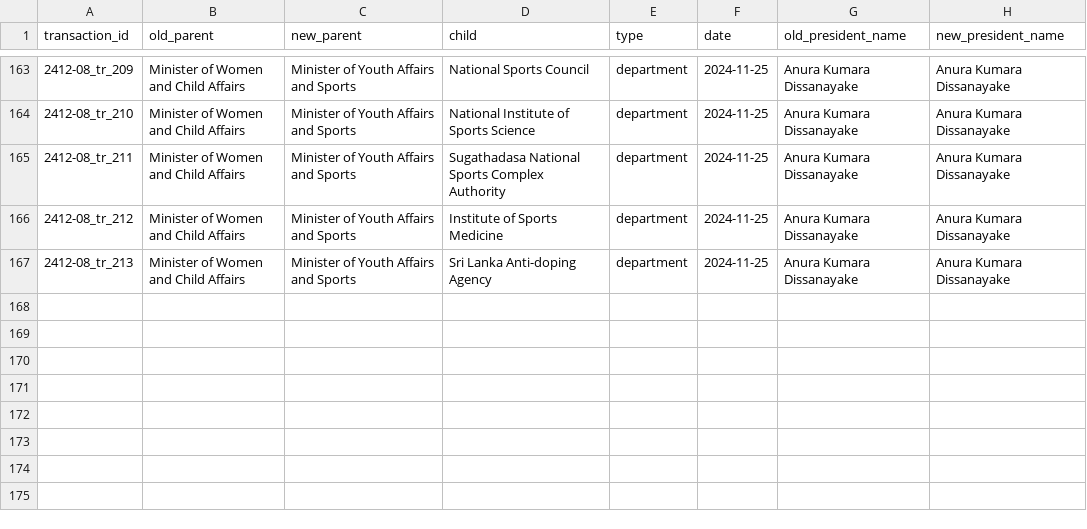
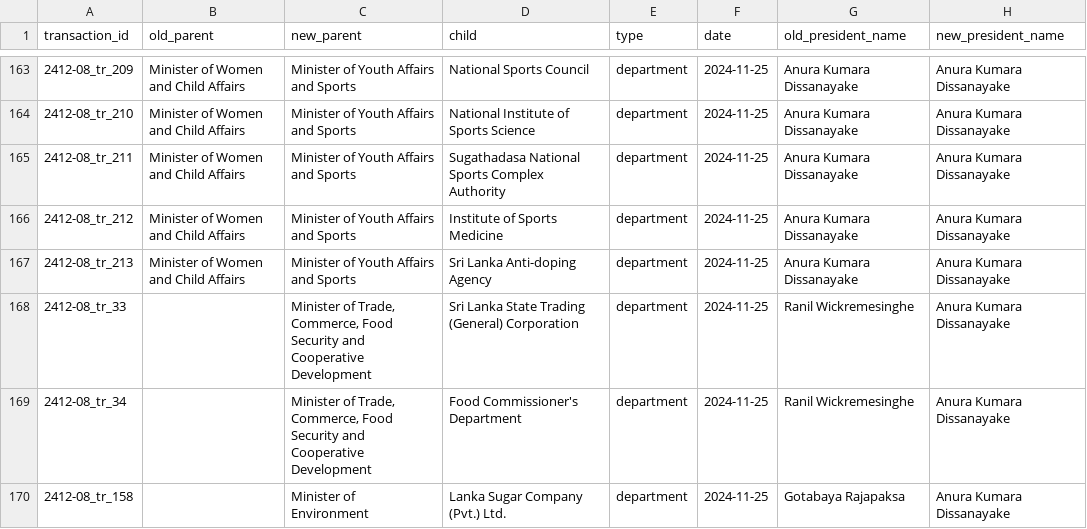
Before and after one commit to LDFLK/opengov_nexoan, a CSV file: data/orgchart/Anura Kumara Dissanayake/2024-11-25/2412-08_MOVE.csv, drawn as a sheet; only a part is shown, gaps mark what is left out.

```diff
--- a/data/orgchart/Anura Kumara Dissanayake/2024-11-25/2412-08_MOVE.csv
+++ b/data/orgchart/Anura Kumara Dissanayake/2024-11-25/2412-08_MOVE.csv
@@ -167 +167,4 @@ transaction_id,old_parent,new_parent,child,type,date,old_president_name,new_pres
 2412-08_tr_213,Minister of Women and Child Affairs,Minister of Youth Affairs and Sports,Sri Lanka Anti-doping Agency,department,2024-11-25,Anura Kumara Dissanayake,Anura Kumara Dissanayake
+2412-08_tr_33,,"Minister of Trade, Commerce, Food Security and Cooperative Development",Sri Lanka State Trading (General) Corporation,department,2024-11-25,Ranil Wickremesinghe,Anura Kumara Dissanayake
+2412-08_tr_34,,"Minister of Trade, Commerce, Food Security and Cooperative Development",Food Commissioner's Department,department,2024-11-25,Ranil Wickremesinghe,Anura Kumara Dissanayake
+2412-08_tr_158,,Minister of Environment,Lanka Sugar Company (Pvt.) Ltd.,department,2024-11-25,Gotabaya Rajapaksa,Anura Kumara Dissanayake
```
Also changed, not shown: data/orgchart/Anura Kumara Dissanayake/2024-09-27/2403_53_MOVE.csv, data/orgchart/Anura Kumara Dissanayake/2024-11-25/2412-08_ADD.csv, 11 other files.
